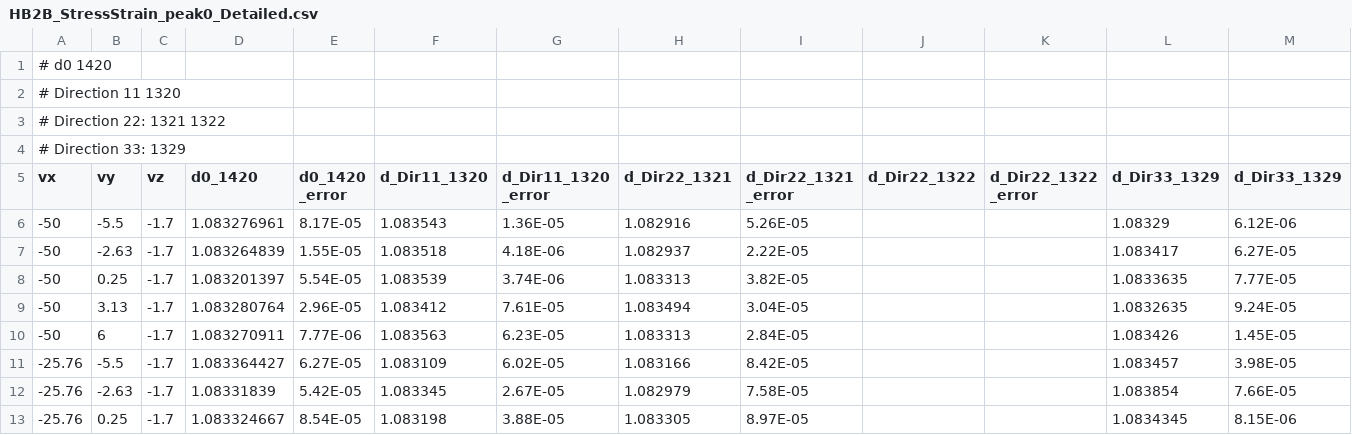
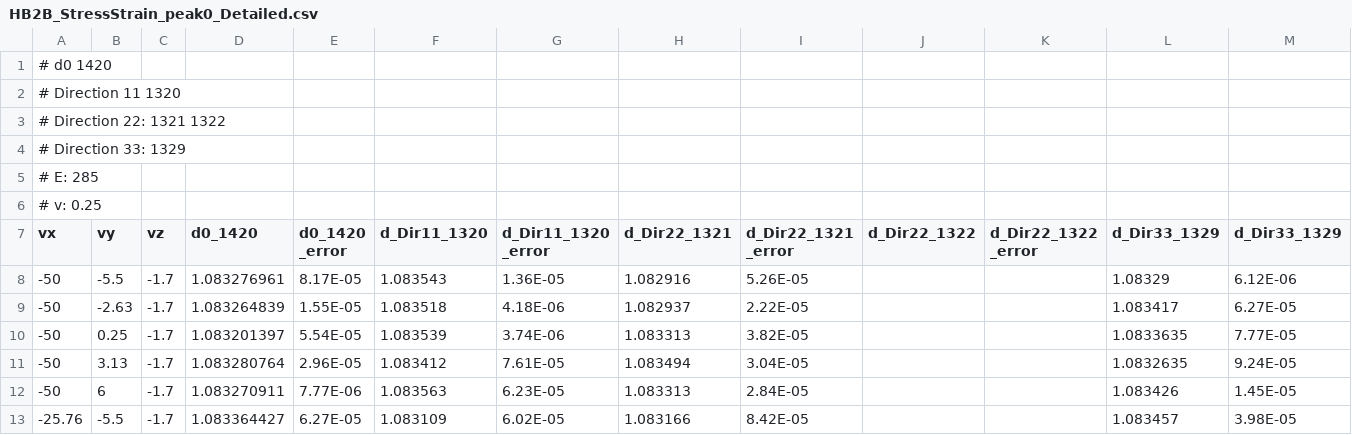
Before and after one commit to neutrons/PyRS, a CSV file: docs/planning/HB2B_StressStrain_peak0_Detailed.csv, drawn as a sheet; only a part is shown; the shorter side is filled out with more unchanged rows; rows hold the shown columns only; the diff names each change by its address in the sheet, - before the commit and + after, or states it on an @@ line.

Commit message:
Updated stress/strain header

```diff
--- a/docs/planning/HB2B_StressStrain_peak0_Detailed.csv
+++ b/docs/planning/HB2B_StressStrain_peak0_Detailed.csv
+row 5: # E: 285
+row 6: # v: 0.25
```
Also changed, not shown: docs/planning/HB2B_StressStrain_peak0_Summary.csv.
